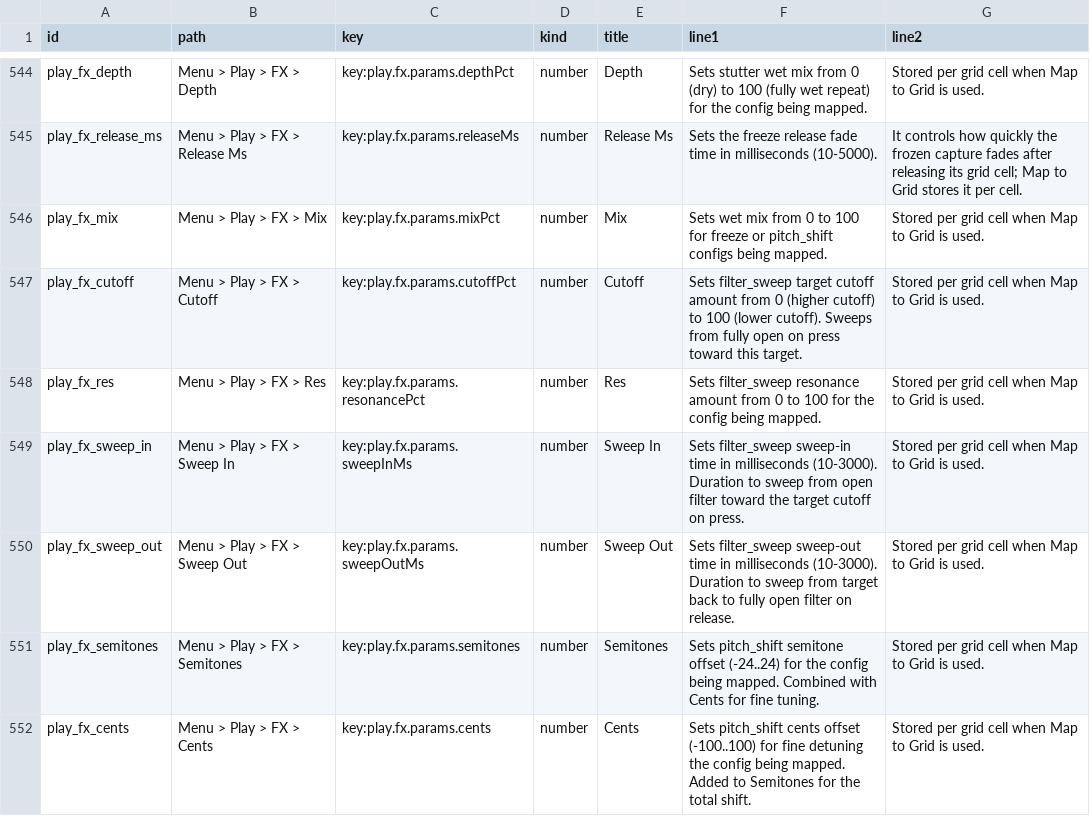
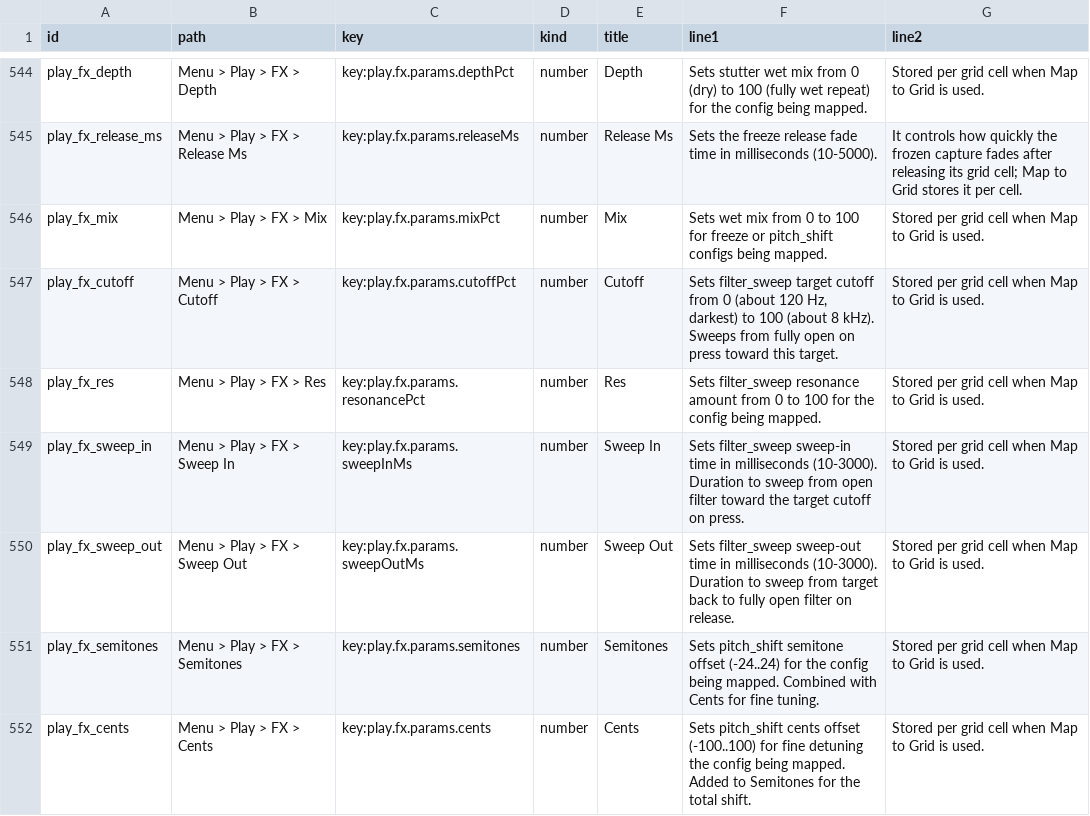
Before and after one commit to nexxyz/octessera, a TSV file: resources/menu-help-texts.tsv, drawn as a sheet; only a part is shown, gaps mark what is left out.

Commit message:
Describe the Play FX filter sweep cutoff the way it actually sounds: 0 is darkest

```diff
--- a/resources/menu-help-texts.tsv
+++ b/resources/menu-help-texts.tsv
@@ -546,3 +546,3 @@ play_fx_release_ms	Menu > Play > FX > Release Ms	key:play.fx.params.releaseMs	nu
 play_fx_mix	Menu > Play > FX > Mix	key:play.fx.params.mixPct	number	Mix	Sets wet mix from 0 to 100 for freeze or pitch_shift configs being mapped.	Stored per grid cell when Map to Grid is used.
-play_fx_cutoff	Menu > Play > FX > Cutoff	key:play.fx.params.cutoffPct	number	Cutoff	Sets filter_sweep target cutoff amount from 0 (higher cutoff) to 100 (lower cutoff). Sweeps from fully open on press toward this target.	Stored per grid cell when Map to Grid is used.
+play_fx_cutoff	Menu > Play > FX > Cutoff	key:play.fx.params.cutoffPct	number	Cutoff	Sets filter_sweep target cutoff from 0 (about 120 Hz, darkest) to 100 (about 8 kHz). Sweeps from fully open on press toward this target.	Stored per grid cell when Map to Grid is used.
 play_fx_res	Menu > Play > FX > Res	key:play.fx.params.resonancePct	number	Res	Sets filter_sweep resonance amount from 0 to 100 for the config being mapped.	Stored per grid cell when Map to Grid is used.
```
Also changed, not shown: 1 other file.
